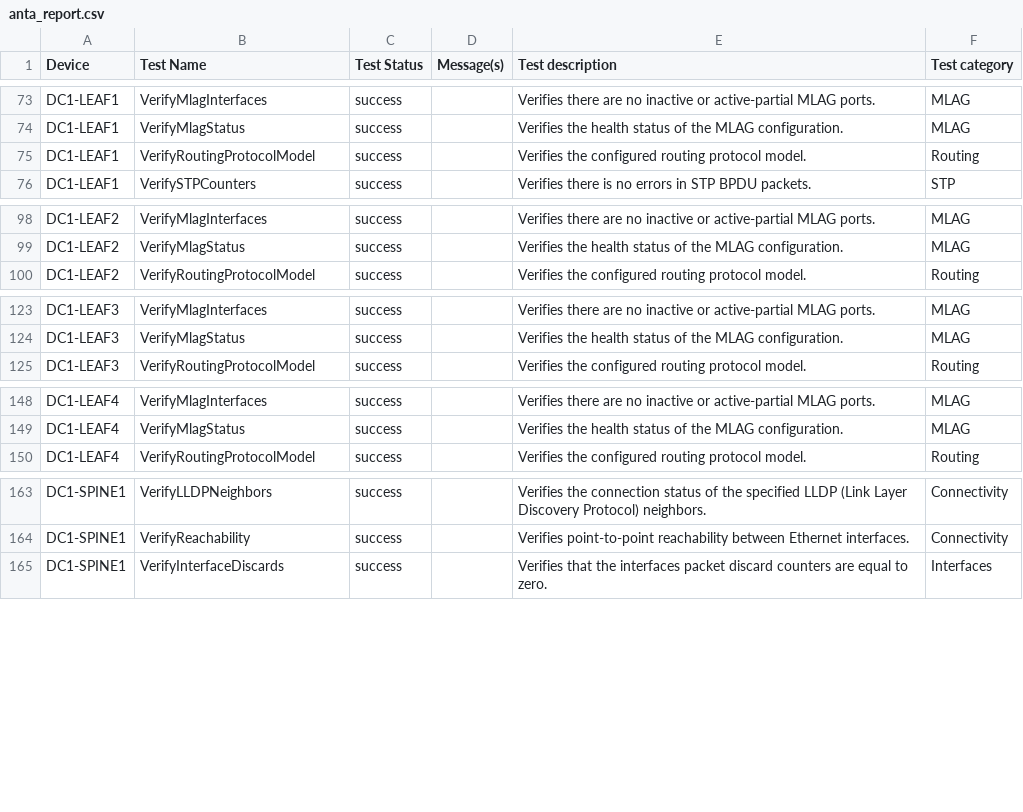
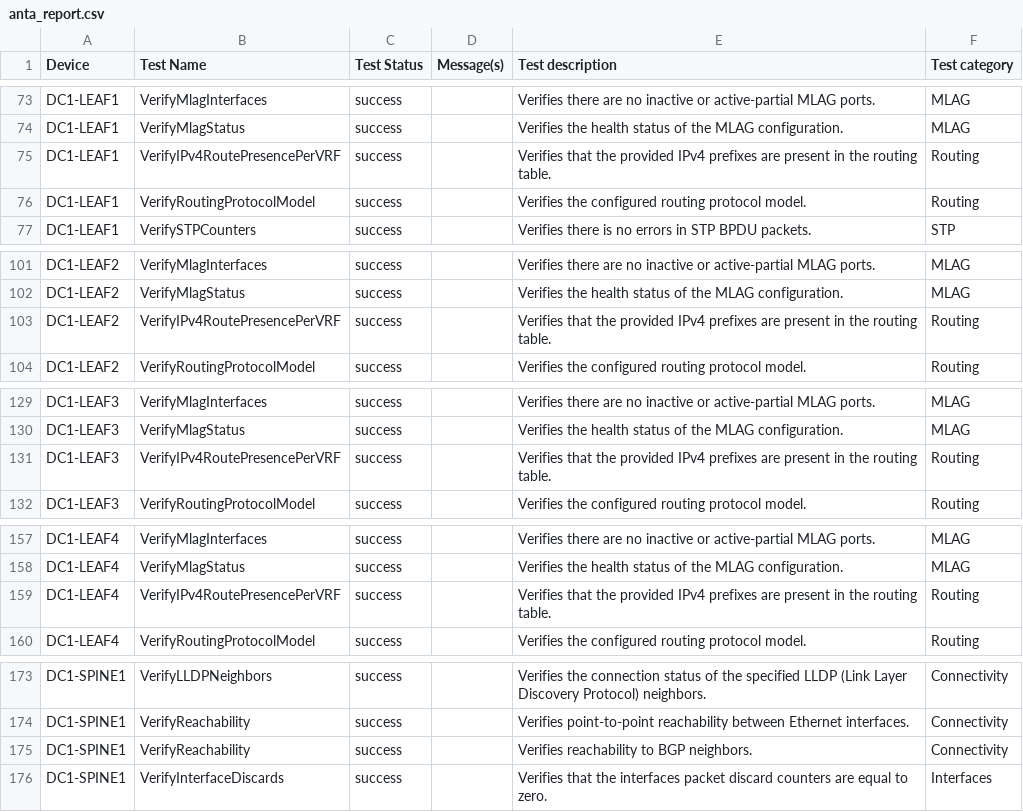
Before and after one commit to danieltudares/automation-field-day-docs, a CSV file: sites/DC1/anta/reports/anta_report.csv, drawn as a sheet; only a part is shown, gaps mark what is left out; the diff covers the shown part only.

```diff
--- a/sites/DC1/anta/reports/anta_report.csv
+++ b/sites/DC1/anta/reports/anta_report.csv
@@ -116,2 +74,3 @@ DC1-LEAF1,VerifyMlagInterfaces,success,,Verifies there are no inactive or active
 DC1-LEAF1,VerifyMlagStatus,success,,Verifies the health status of the MLAG configuration.,MLAG
+DC1-LEAF1,VerifyIPv4RoutePresencePerVRF,success,,Verifies that the provided IPv4 prefixes are present in the routing table.,Routing
 DC1-LEAF1,VerifyRoutingProtocolModel,success,,Verifies the configured routing protocol model.,Routing
@@ -141,2 +102,3 @@ DC1-LEAF2,VerifyMlagInterfaces,success,,Verifies there are no inactive or active
 DC1-LEAF2,VerifyMlagStatus,success,,Verifies the health status of the MLAG configuration.,MLAG
+DC1-LEAF2,VerifyIPv4RoutePresencePerVRF,success,,Verifies that the provided IPv4 prefixes are present in the routing table.,Routing
 DC1-LEAF2,VerifyRoutingProtocolModel,success,,Verifies the configured routing protocol model.,Routing
@@ -166,2 +130,3 @@ DC1-LEAF3,VerifyMlagInterfaces,success,,Verifies there are no inactive or active
 DC1-LEAF3,VerifyMlagStatus,success,,Verifies the health status of the MLAG configuration.,MLAG
+DC1-LEAF3,VerifyIPv4RoutePresencePerVRF,success,,Verifies that the provided IPv4 prefixes are present in the routing table.,Routing
 DC1-LEAF3,VerifyRoutingProtocolModel,success,,Verifies the configured routing protocol model.,Routing
@@ -191,2 +158,3 @@ DC1-LEAF4,VerifyMlagInterfaces,success,,Verifies there are no inactive or active
 DC1-LEAF4,VerifyMlagStatus,success,,Verifies the health status of the MLAG configuration.,MLAG
+DC1-LEAF4,VerifyIPv4RoutePresencePerVRF,success,,Verifies that the provided IPv4 prefixes are present in the routing table.,Routing
 DC1-LEAF4,VerifyRoutingProtocolModel,success,,Verifies the configured routing protocol model.,Routing
@@ -206,2 +174,3 @@ DC1-SPINE1,VerifyLLDPNeighbors,success,,Verifies the connection status of the sp
 DC1-SPINE1,VerifyReachability,success,,Verifies point-to-point reachability between Ethernet interfaces.,Connectivity
+DC1-SPINE1,VerifyReachability,success,,Verifies reachability to BGP neighbors.,Connectivity
 DC1-SPINE1,VerifyInterfaceDiscards,success,,Verifies that the interfaces packet discard counters are equal to zero.,Interfaces
```
Also changed, not shown: 15 added rows and 8 removed rows elsewhere in this file, 19 other files.
